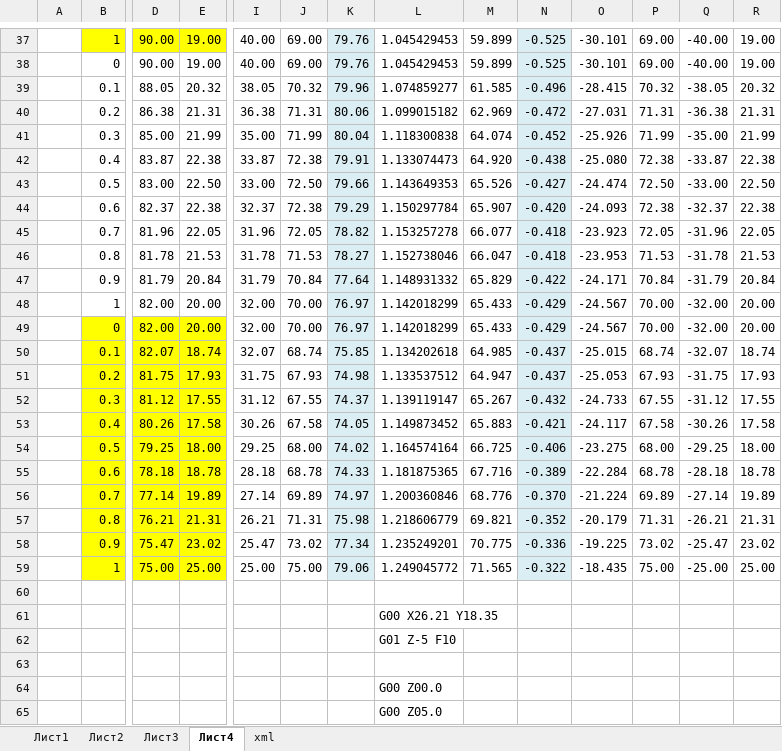
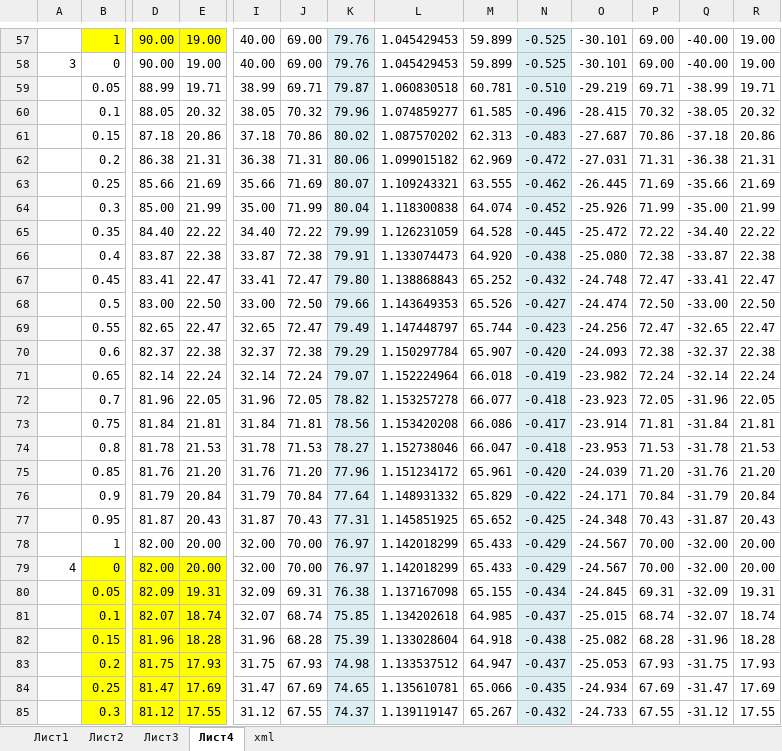
Before and after one commit to eduardozel/espelho, an Excel workbook: Espelho.xlsm, sheet Лист4, drawn as a sheet; only a part is shown, gaps mark what is left out; the shorter side is filled out with more unchanged rows; values as stored, in another font and other column widths than the file's, no borders; charts and pictures not drawn; addresses are those after the commit; rows hold the shown columns only; the diff covers the shown part only; the diff names each change by its address in the sheet, - before the commit and + after, or states it on an @@ line.

```diff
--- a/Espelho.xlsm (sheet Лист4)
+++ b/Espelho.xlsm (sheet Лист4)
-A58: (empty)
+A58: 3
+row 59:  | 0.05 | 88.99 | 19.71 | 38.99 | 69.71 | 79.87 | 1.060830518 | 60.781 | -0.510 | -29.219 | 69.71 | -38.99 | 19.71
+row 61:  | 0.15 | 87.18 | 20.86 | 37.18 | 70.86 | 80.02 | 1.087570202 | 62.313 | -0.483 | -27.687 | 70.86 | -37.18 | 20.86
+row 63:  | 0.25 | 85.66 | 21.69 | 35.66 | 71.69 | 80.07 | 1.109243321 | 63.555 | -0.462 | -26.445 | 71.69 | -35.66 | 21.69
+row 65:  | 0.35 | 84.40 | 22.22 | 34.40 | 72.22 | 79.99 | 1.126231059 | 64.528 | -0.445 | -25.472 | 72.22 | -34.40 | 22.22
+row 67:  | 0.45 | 83.41 | 22.47 | 33.41 | 72.47 | 79.80 | 1.138868843 | 65.252 | -0.432 | -24.748 | 72.47 | -33.41 | 22.47
+row 69:  | 0.55 | 82.65 | 22.47 | 32.65 | 72.47 | 79.49 | 1.147448797 | 65.744 | -0.423 | -24.256 | 72.47 | -32.65 | 22.47
+row 71:  | 0.65 | 82.14 | 22.24 | 32.14 | 72.24 | 79.07 | 1.152224964 | 66.018 | -0.419 | -23.982 | 72.24 | -32.14 | 22.24
+row 73:  | 0.75 | 81.84 | 21.81 | 31.84 | 71.81 | 78.56 | 1.153420208 | 66.086 | -0.417 | -23.914 | 71.81 | -31.84 | 21.81
+row 75:  | 0.85 | 81.76 | 21.20 | 31.76 | 71.20 | 77.96 | 1.151234172 | 65.961 | -0.420 | -24.039 | 71.20 | -31.76 | 21.20
+row 77:  | 0.95 | 81.87 | 20.43 | 31.87 | 70.43 | 77.31 | 1.145851925 | 65.652 | -0.425 | -24.348 | 70.43 | -31.87 | 20.43
-A79: (empty)
+A79: 4
+row 80:  | 0.05 | 82.09 | 19.31 | 32.09 | 69.31 | 76.38 | 1.137167098 | 65.155 | -0.434 | -24.845 | 69.31 | -32.09 | 19.31
+row 82:  | 0.15 | 81.96 | 18.28 | 31.96 | 68.28 | 75.39 | 1.133028604 | 64.918 | -0.438 | -25.082 | 68.28 | -31.96 | 18.28
+row 84:  | 0.25 | 81.47 | 17.69 | 31.47 | 67.69 | 74.65 | 1.135610781 | 65.066 | -0.435 | -24.934 | 67.69 | -31.47 | 17.69
```
Also changed, not shown: 27 added rows and 4 edited cells elsewhere in this sheet, formulas that keep their value, charts or pictures, 1 other file.
